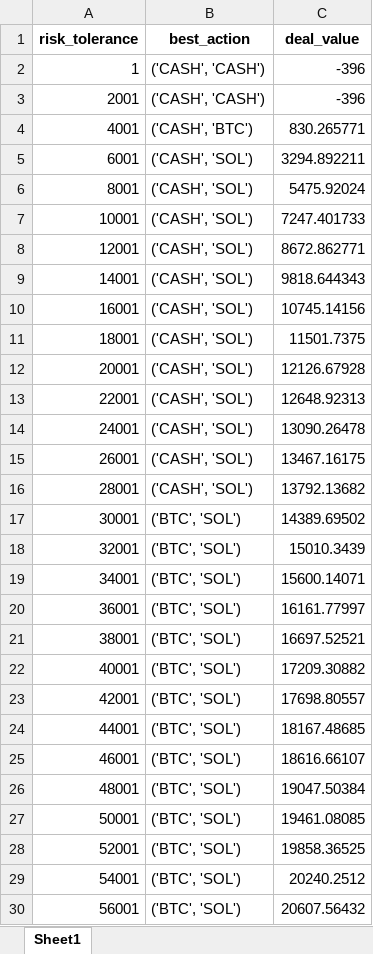
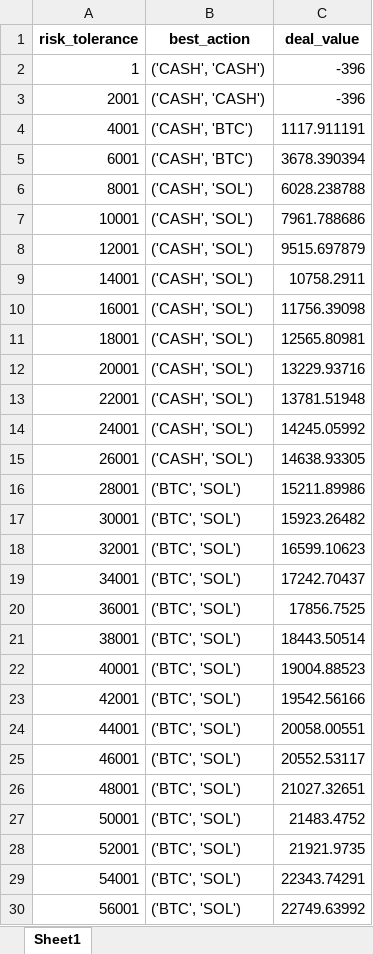
Before and after one commit to hlgchen/ms-e252_project, an Excel workbook: dtree/outputs/rho_sensitivity.xlsx, sheet Sheet1, drawn as a sheet; only a part is shown; values as stored, in another font and other column widths than the file's, no borders; the diff covers the shown part only; the diff names each change by its address in the sheet, - before the commit and + after, or states it on an @@ line.

```diff
--- a/dtree/outputs/rho_sensitivity.xlsx (sheet Sheet1)
+++ b/dtree/outputs/rho_sensitivity.xlsx (sheet Sheet1)
-C4 (deal_value): 830.265771
+C4 (deal_value): 1117.911191
-B5 (best_action): ('CASH', 'SOL')
+B5 (best_action): ('CASH', 'BTC')
-C5 (deal_value): 3294.892211
+C5 (deal_value): 3678.390394
-C6 (deal_value): 5475.92024
+C6 (deal_value): 6028.238788
-C7 (deal_value): 7247.401733
+C7 (deal_value): 7961.788686
-C8 (deal_value): 8672.862771
+C8 (deal_value): 9515.697879
-C9 (deal_value): 9818.644343
+C9 (deal_value): 10758.2911
-C10 (deal_value): 10745.14156
+C10 (deal_value): 11756.39098
-C11 (deal_value): 11501.7375
+C11 (deal_value): 12565.80981
-C12 (deal_value): 12126.67928
+C12 (deal_value): 13229.93716
-C13 (deal_value): 12648.92313
+C13 (deal_value): 13781.51948
-C14 (deal_value): 13090.26478
+C14 (deal_value): 14245.05992
-C15 (deal_value): 13467.16175
+C15 (deal_value): 14638.93305
-B16 (best_action): ('CASH', 'SOL')
+B16 (best_action): ('BTC', 'SOL')
-C16 (deal_value): 13792.13682
+C16 (deal_value): 15211.89986
-C17 (deal_value): 14389.69502
+C17 (deal_value): 15923.26482
-C18 (deal_value): 15010.3439
+C18 (deal_value): 16599.10623
-C19 (deal_value): 15600.14071
+C19 (deal_value): 17242.70437
-C20 (deal_value): 16161.77997
+C20 (deal_value): 17856.7525
-C21 (deal_value): 16697.52521
+C21 (deal_value): 18443.50514
-C22 (deal_value): 17209.30882
+C22 (deal_value): 19004.88523
-C23 (deal_value): 17698.80557
+C23 (deal_value): 19542.56166
-C24 (deal_value): 18167.48685
+C24 (deal_value): 20058.00551
-C25 (deal_value): 18616.66107
+C25 (deal_value): 20552.53117
-C26 (deal_value): 19047.50384
+C26 (deal_value): 21027.32651
-C27 (deal_value): 19461.08085
+C27 (deal_value): 21483.4752
-C28 (deal_value): 19858.36525
+C28 (deal_value): 21921.9735
-C29 (deal_value): 20240.2512
+C29 (deal_value): 22343.74291
-C30 (deal_value): 20607.56432
+C30 (deal_value): 22749.63992
```
Also changed, not shown: 15 edited cells elsewhere in this sheet, dtree/outputs/mag_proba_sensitivity.xlsx, dtree/outputs/ret_level_sensitivity.xlsx, 11 other files.
